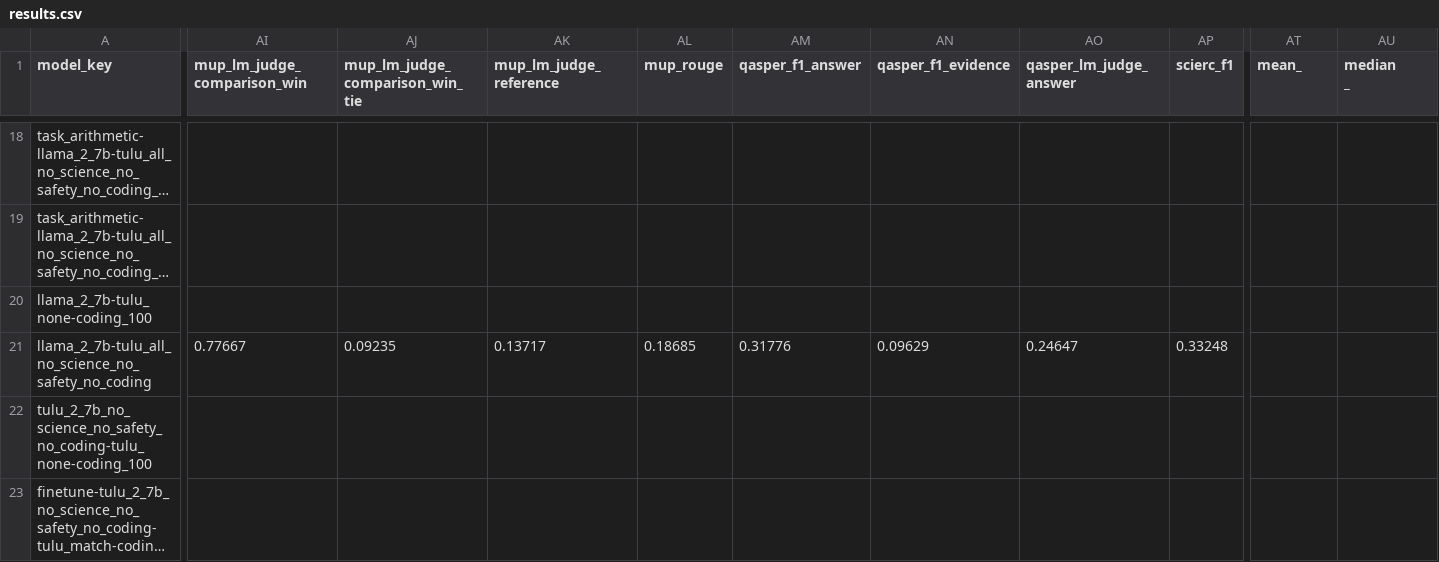
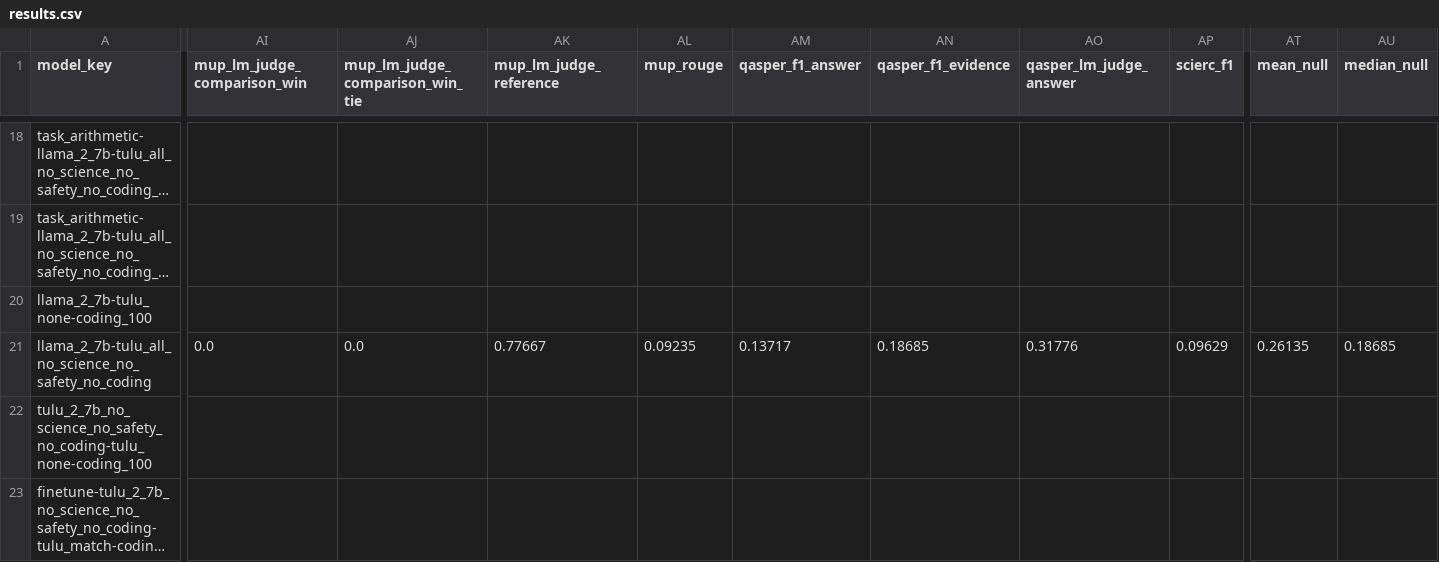
Before and after one commit to jacob-morrison/modular-adaptation, a CSV file: results/consistent_mix/results.csv, drawn as a sheet; only a part is shown, gaps mark what is left out; long unchanged cells end in …; ↵ is a line break in a cell; the diff covers the shown part only; the diff names each change by its address in the sheet, - before the commit and + after, or states it on an @@ line.

Commit message:
update

```diff
--- a/results/consistent_mix/results.csv
+++ b/results/consistent_mix/results.csv
-AT1: mean_
+AT1: mean_null
-AU1: median ↵ _
+AU1: median_null
-AI21 (mup_lm_judge_comparison_win): 0.77667
+AI21 (mup_lm_judge_comparison_win): 0.0
-AJ21 (mup_lm_judge_comparison_win_tie): 0.09235
+AJ21 (mup_lm_judge_comparison_win_tie): 0.0
-AK21 (mup_lm_judge_reference): 0.13717
+AK21 (mup_lm_judge_reference): 0.77667
-AL21 (mup_rouge): 0.18685
+AL21 (mup_rouge): 0.09235
-AM21 (qasper_f1_answer): 0.31776
+AM21 (qasper_f1_answer): 0.13717
-AN21 (qasper_f1_evidence): 0.09629
+AN21 (qasper_f1_evidence): 0.18685
-AO21 (qasper_lm_judge_answer): 0.24647
+AO21 (qasper_lm_judge_answer): 0.31776
-AP21 (scierc_f1): 0.33248
+AP21 (scierc_f1): 0.09629
-AT21 (mean_null): (empty)
+AT21 (mean_null): 0.26135
-AU21 (median_null): (empty)
+AU21 (median_null): 0.18685
```
Also changed, not shown: 3 edited cells elsewhere in this file.
